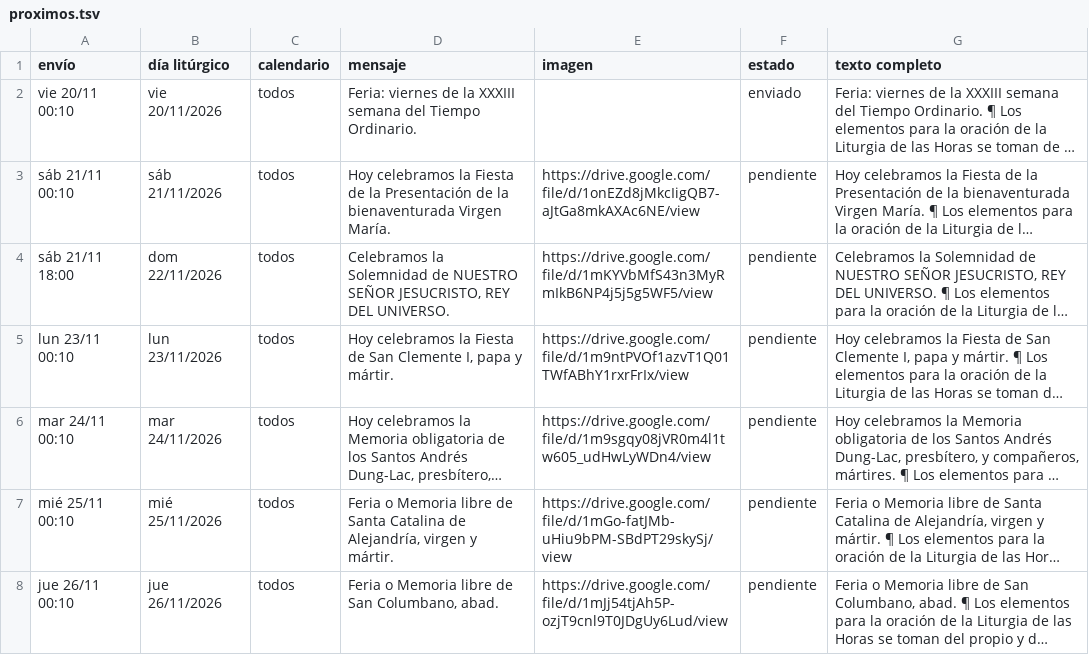
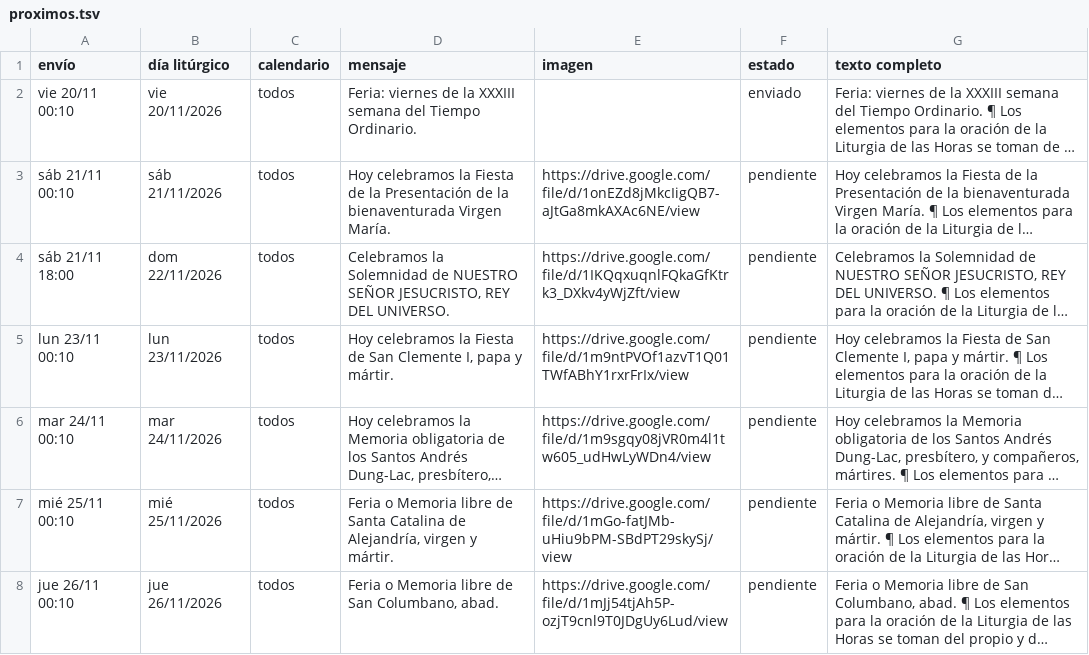
Before and after one commit to lucasfelixjhs/ordo-telegram, a TSV file: estado/proximos.tsv, drawn as a sheet; only a part is shown; long unchanged cells end in …; the diff names each change by its address in the sheet, - before the commit and + after, or states it on an @@ line.

```diff
--- a/estado/proximos.tsv
+++ b/estado/proximos.tsv
-E4 (imagen): https://drive.google.com/file/d/1mKYVbMfS43n3MyRmIkB6NP4j5j5g5WF5/view
+E4 (imagen): https://drive.google.com/file/d/1IKQqxuqnlFQkaGfKtrk3_DXkv4yWjZft/view
```
Also changed, not shown: data/domingos.csv, estado/registro.tsv, 1 other file.
